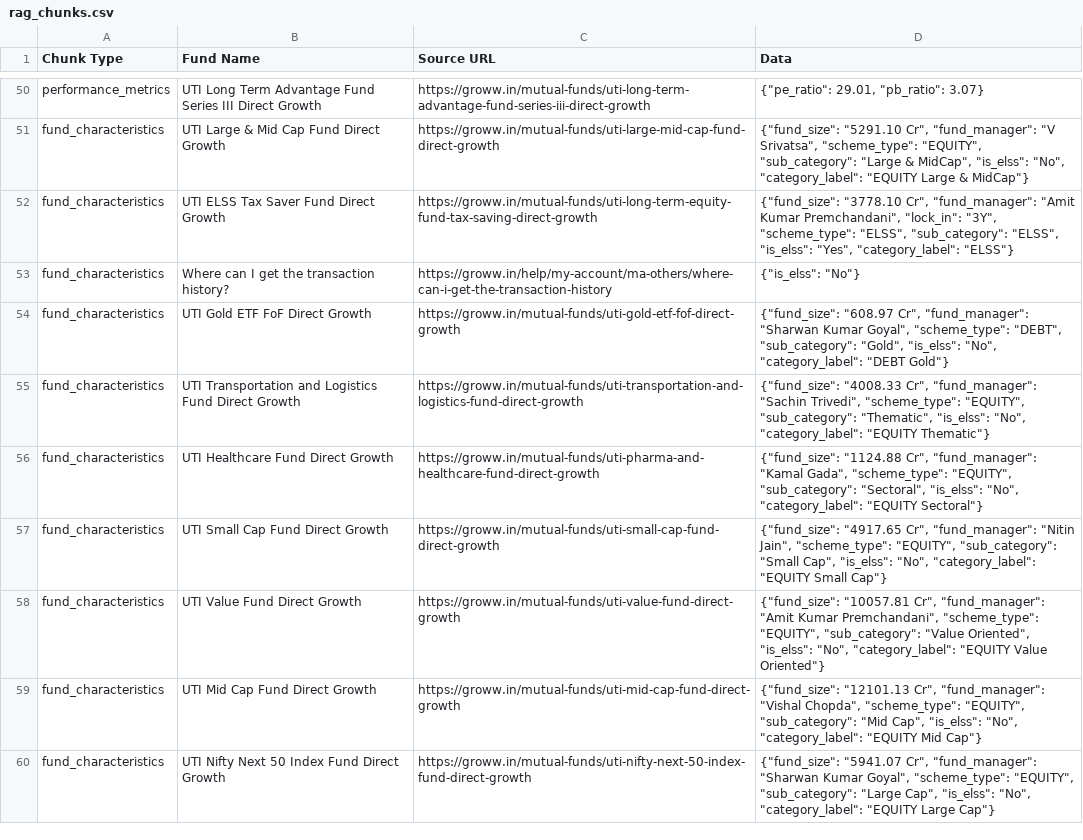
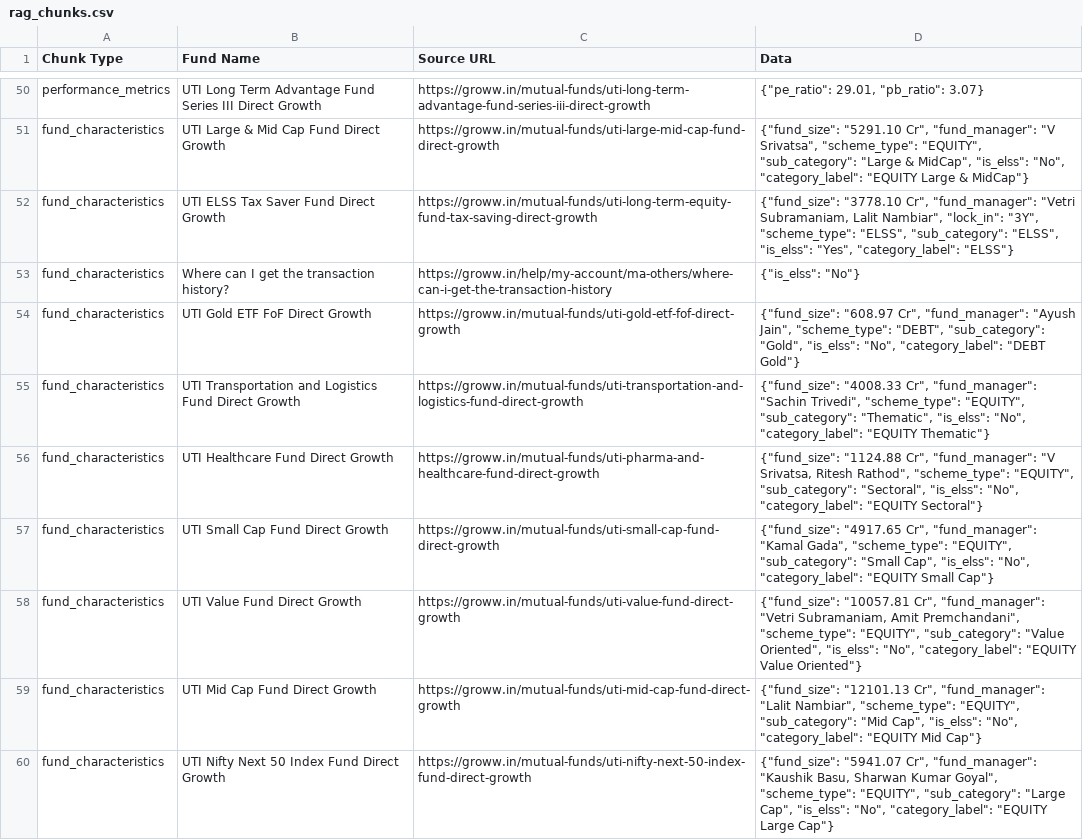
Before and after one commit to Vishal0123456789/MutualFund_Chatbot, a CSV file: rag_data/rag_chunks.csv, drawn as a sheet; only a part is shown, gaps mark what is left out; the diff covers the shown part only.

```diff
--- a/rag_data/rag_chunks.csv
+++ b/rag_data/rag_chunks.csv
@@ -51,10 +51,10 @@ performance_metrics,UTI Long Term Advantage Fund Series III Direct Growth,https:
 fund_characteristics,UTI Large & Mid Cap Fund Direct Growth,https://groww.in/mutual-funds/uti-large-mid-cap-fund-direct-growth,"{""fund_size"": ""5291.10 Cr"", ""fund_manager"": ""V Srivatsa"", ""scheme_type"": ""EQUITY"", ""sub_category"": ""Large & MidCap"", ""is_elss"": ""No"", ""category_label"": ""EQUITY Large & MidCap""}"
-fund_characteristics,UTI ELSS Tax Saver Fund Direct Growth,https://groww.in/mutual-funds/uti-long-term-equity-fund-tax-saving-direct-growth,"{""fund_size"": ""3778.10 Cr"", ""fund_manager"": ""Amit Kumar Premchandani"", ""lock_in"": ""3Y"", ""scheme_type"": ""ELSS"", ""sub_category"": ""ELSS"", ""is_elss"": ""Yes"", ""category_label"": ""ELSS""}"
+fund_characteristics,UTI ELSS Tax Saver Fund Direct Growth,https://groww.in/mutual-funds/uti-long-term-equity-fund-tax-saving-direct-growth,"{""fund_size"": ""3778.10 Cr"", ""fund_manager"": ""Vetri Subramaniam, Lalit Nambiar"", ""lock_in"": ""3Y"", ""scheme_type"": ""ELSS"", ""sub_category"": ""ELSS"", ""is_elss"": ""Yes"", ""category_label"": ""ELSS""}"
 fund_characteristics,Where can I get the transaction history?,https://groww.in/help/my-account/ma-others/where-can-i-get-the-transaction-history,"{""is_elss"": ""No""}"
-fund_characteristics,UTI Gold ETF FoF Direct Growth,https://groww.in/mutual-funds/uti-gold-etf-fof-direct-growth,"{""fund_size"": ""608.97 Cr"", ""fund_manager"": ""Sharwan Kumar Goyal"", ""scheme_type"": ""DEBT"", ""sub_category"": ""Gold"", ""is_elss"": ""No"", ""category_label"": ""DEBT Gold""}"
+fund_characteristics,UTI Gold ETF FoF Direct Growth,https://groww.in/mutual-funds/uti-gold-etf-fof-direct-growth,"{""fund_size"": ""608.97 Cr"", ""fund_manager"": ""Ayush Jain"", ""scheme_type"": ""DEBT"", ""sub_category"": ""Gold"", ""is_elss"": ""No"", ""category_label"": ""DEBT Gold""}"
 fund_characteristics,UTI Transportation and Logistics Fund Direct Growth,https://groww.in/mutual-funds/uti-transportation-and-logistics-fund-direct-growth,"{""fund_size"": ""4008.33 Cr"", ""fund_manager"": ""Sachin Trivedi"", ""scheme_type"": ""EQUITY"", ""sub_category"": ""Thematic"", ""is_elss"": ""No"", ""category_label"": ""EQUITY Thematic""}"
-fund_characteristics,UTI Healthcare Fund Direct Growth,https://groww.in/mutual-funds/uti-pharma-and-healthcare-fund-direct-growth,"{""fund_size"": ""1124.88 Cr"", ""fund_manager"": ""Kamal Gada"", ""scheme_type"": ""EQUITY"", ""sub_category"": ""Sectoral"", ""is_elss"": ""No"", ""category_label"": ""EQUITY Sectoral""}"
-fund_characteristics,UTI Small Cap Fund Direct Growth,https://groww.in/mutual-funds/uti-small-cap-fund-direct-growth,"{""fund_size"": ""4917.65 Cr"", ""fund_manager"": ""Nitin Jain"", ""scheme_type"": ""EQUITY"", ""sub_category"": ""Small Cap"", ""is_elss"": ""No"", ""category_label"": ""EQUITY Small Cap""}"
-fund_characteristics,UTI Value Fund Direct Growth,https://groww.in/mutual-funds/uti-value-fund-direct-growth,"{""fund_size"": ""10057.81 Cr"", ""fund_manager"": ""Amit Kumar Premchandani"", ""scheme_type"": ""EQUITY"", ""sub_category"": ""Value Oriented"", ""is_elss"": ""No"", ""category_label"": ""EQUITY Value Oriented""}"
-fund_characteristics,UTI Mid Cap Fund Direct Growth,https://groww.in/mutual-funds/uti-mid-cap-fund-direct-growth,"{""fund_size"": ""12101.13 Cr"", ""fund_manager"": ""Vishal Chopda"", ""scheme_type"": ""EQUITY"", ""sub_category"": ""Mid Cap"", ""is_elss"": ""No"", ""category_label"": ""EQUITY Mid Cap""}"
-fund_characteristics,UTI Nifty Next 50 Index Fund Direct Growth,https://groww.in/mutual-funds/uti-nifty-next-50-index-fund-direct-growth,"{""fund_size"": ""5941.07 Cr"", ""fund_manager"": ""Sharwan Kumar Goyal"", ""scheme_type"": ""EQUITY"", ""sub_category"": ""Large Cap"", ""is_elss"": ""No"", ""category_label"": ""EQUITY Large Cap""}"
+fund_characteristics,UTI Healthcare Fund Direct Growth,https://groww.in/mutual-funds/uti-pharma-and-healthcare-fund-direct-growth,"{""fund_size"": ""1124.88 Cr"", ""fund_manager"": ""V Srivatsa, Ritesh Rathod"", ""scheme_type"": ""EQUITY"", ""sub_category"": ""Sectoral"", ""is_elss"": ""No"", ""category_label"": ""EQUITY Sectoral""}"
+fund_characteristics,UTI Small Cap Fund Direct Growth,https://groww.in/mutual-funds/uti-small-cap-fund-direct-growth,"{""fund_size"": ""4917.65 Cr"", ""fund_manager"": ""Kamal Gada"", ""scheme_type"": ""EQUITY"", ""sub_category"": ""Small Cap"", ""is_elss"": ""No"", ""category_label"": ""EQUITY Small Cap""}"
+fund_characteristics,UTI Value Fund Direct Growth,https://groww.in/mutual-funds/uti-value-fund-direct-growth,"{""fund_size"": ""10057.81 Cr"", ""fund_manager"": ""Vetri Subramaniam, Amit Premchandani"", ""scheme_type"": ""EQUITY"", ""sub_category"": ""Value Oriented"", ""is_elss"": ""No"", ""category_label"": ""EQUITY Value Oriented""}"
+fund_characteristics,UTI Mid Cap Fund Direct Growth,https://groww.in/mutual-funds/uti-mid-cap-fund-direct-growth,"{""fund_size"": ""12101.13 Cr"", ""fund_manager"": ""Lalit Nambiar"", ""scheme_type"": ""EQUITY"", ""sub_category"": ""Mid Cap"", ""is_elss"": ""No"", ""category_label"": ""EQUITY Mid Cap""}"
+fund_characteristics,UTI Nifty Next 50 Index Fund Direct Growth,https://groww.in/mutual-funds/uti-nifty-next-50-index-fund-direct-growth,"{""fund_size"": ""5941.07 Cr"", ""fund_manager"": ""Kaushik Basu, Sharwan Kumar Goyal"", ""scheme_type"": ""EQUITY"", ""sub_category"": ""Large Cap"", ""is_elss"": ""No"", ""category_label"": ""EQUITY Large Cap""}"
```
Also changed, not shown: 23 edited cells elsewhere in this file, 3 other files.
